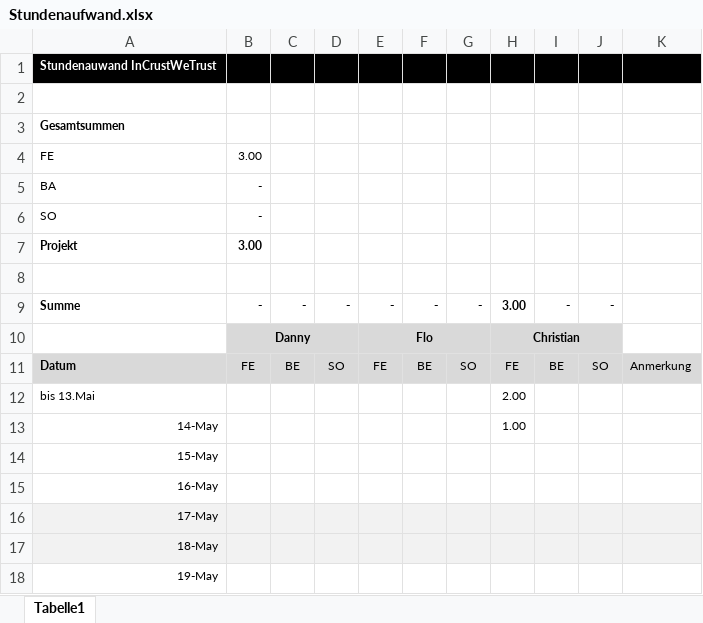
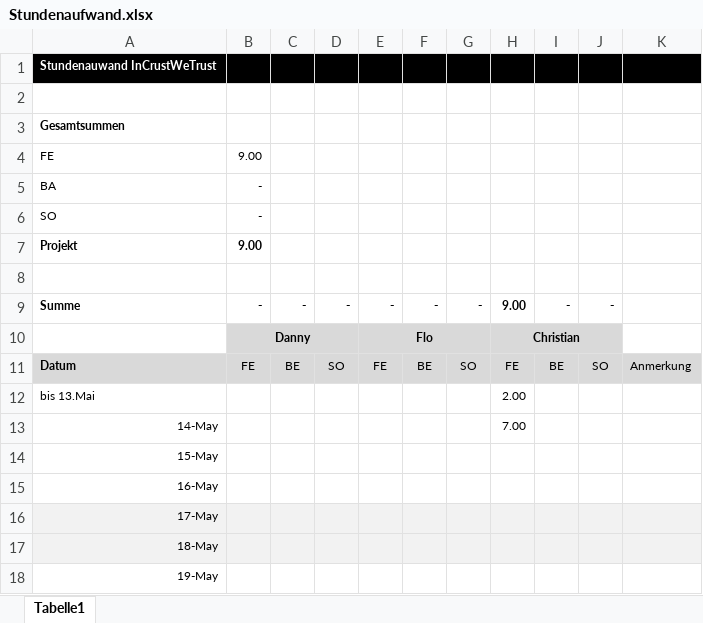
Before and after one commit to lurchcoding/In-crust-we-trust, an Excel workbook: Stundenaufwand.xlsx, sheet Tabelle1, drawn as a sheet; only a part is shown; values as stored, in another font and other column widths than the file's, no borders; the diff names each change by its address in the sheet, - before the commit and + after, or states it on an @@ line.

```diff
--- a/Stundenaufwand.xlsx (sheet Tabelle1)
+++ b/Stundenaufwand.xlsx (sheet Tabelle1)
-B4: 3.00
+B4: 9.00
-B7: 3.00
+B7: 9.00
-H9: 3.00
+H9: 9.00
-H13: 1.00
+H13: 7.00
```
Also changed, not shown: 1 other file.
